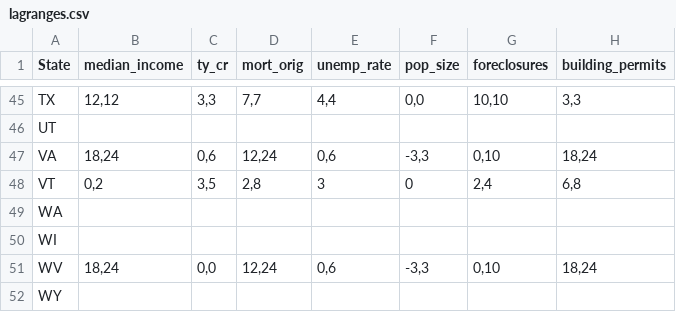
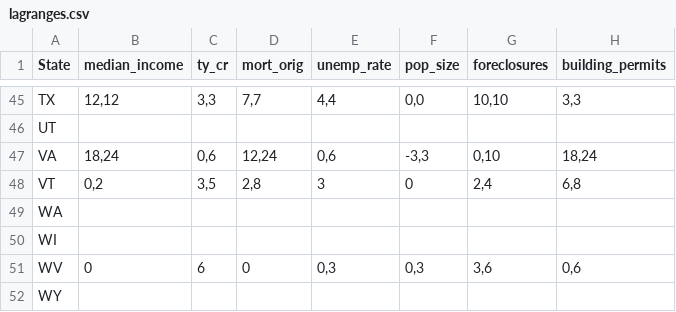
Before and after one commit to zhouzhenghui/svnrepository, a CSV file: SVNRepository/Data/Supply Demand/Data/lagranges.csv, drawn as a sheet; only a part is shown, gaps mark what is left out.

```diff
--- a/SVNRepository/Data/Supply Demand/Data/lagranges.csv
+++ b/SVNRepository/Data/Supply Demand/Data/lagranges.csv
@@ -50,3 +50,3 @@ WA,,,,,,,
 WI,,,,,,,
-WV,"18,24","0,0","12,24","0,6","-3,3","0,10","18,24"
+WV,0,6,0,"0,3","0,3","3,6","0,6"
 WY,,,,,,,
```
